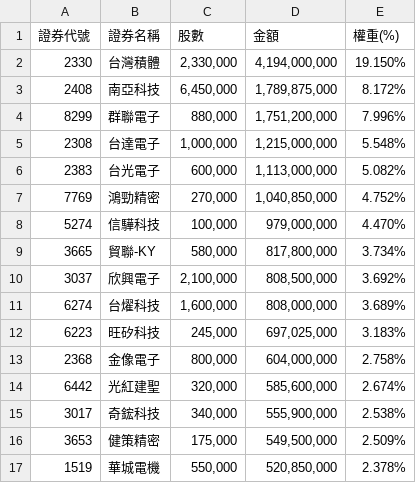
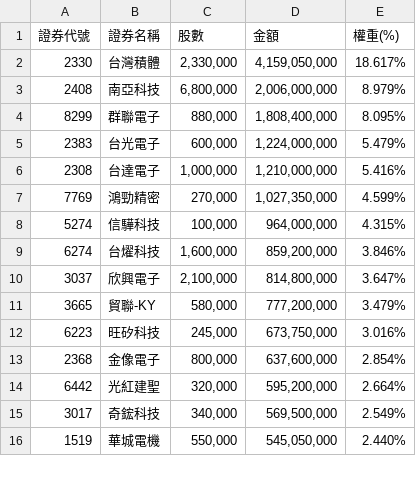
Before and after one commit to solymx/monitor_etf_tw, a CSV file: 991a.csv, drawn as a sheet; only a part is shown; the diff covers the shown part only.

```diff
--- a/991a.csv
+++ b/991a.csv
@@ -1,17 +1,16 @@
 證券代號,證券名稱,股數,金額,權重(%)
-2330,台灣積體,"2,330,000","4,194,000,000",19.150%
-2408,南亞科技,"6,450,000","1,789,875,000",8.172%
-8299,群聯電子,"880,000","1,751,200,000",7.996%
-2308,台達電子,"1,000,000","1,215,000,000",5.548%
-2383,台光電子,"600,000","1,113,000,000",5.082%
-7769,鴻勁精密,"270,000","1,040,850,000",4.752%
-5274,信驊科技,"100,000","979,000,000",4.470%
-3665,貿聯-KY,"580,000","817,800,000",3.734%
-3037,欣興電子,"2,100,000","808,500,000",3.692%
-6274,台燿科技,"1,600,000","808,000,000",3.689%
-6223,旺矽科技,"245,000","697,025,000",3.183%
-2368,金像電子,"800,000","604,000,000",2.758%
-6442,光紅建聖,"320,000","585,600,000",2.674%
-3017,奇鋐科技,"340,000","555,900,000",2.538%
-3653,健策精密,"175,000","549,500,000",2.509%
-1519,華城電機,"550,000","520,850,000",2.378%
+2330,台灣積體,"2,330,000","4,159,050,000",18.617%
+2408,南亞科技,"6,800,000","2,006,000,000",8.979%
+8299,群聯電子,"880,000","1,808,400,000",8.095%
+2383,台光電子,"600,000","1,224,000,000",5.479%
+2308,台達電子,"1,000,000","1,210,000,000",5.416%
+7769,鴻勁精密,"270,000","1,027,350,000",4.599%
+5274,信驊科技,"100,000","964,000,000",4.315%
+6274,台燿科技,"1,600,000","859,200,000",3.846%
+3037,欣興電子,"2,100,000","814,800,000",3.647%
+3665,貿聯-KY,"580,000","777,200,000",3.479%
+6223,旺矽科技,"245,000","673,750,000",3.016%
+2368,金像電子,"800,000","637,600,000",2.854%
+6442,光紅建聖,"320,000","595,200,000",2.664%
+3017,奇鋐科技,"340,000","569,500,000",2.549%
+1519,華城電機,"550,000","545,050,000",2.440%
```
Also changed, not shown: 6 added rows, 5 removed rows and 34 edited cells elsewhere in this file, 1 other file.
